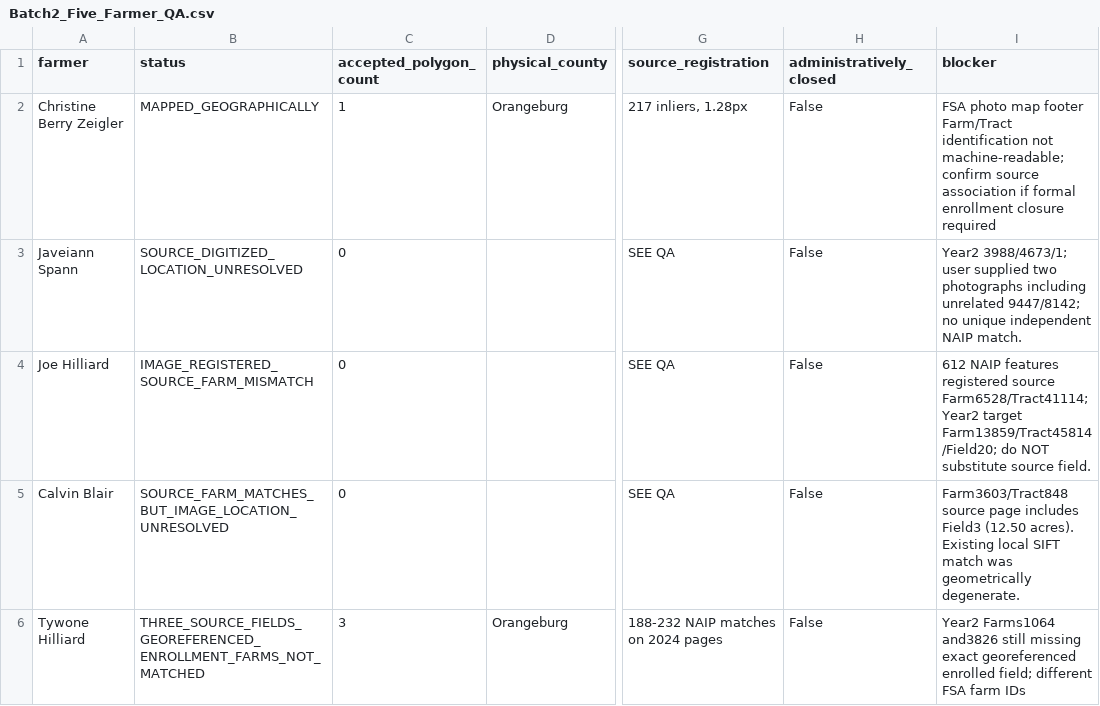
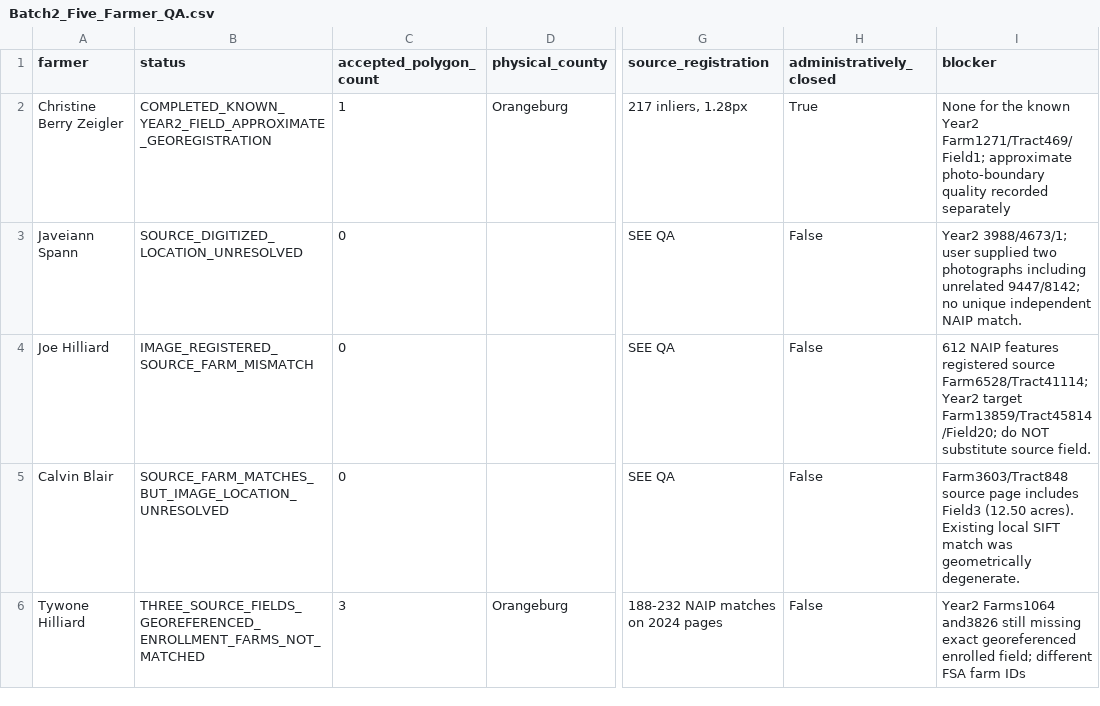
Before and after one commit to hemanthd95/SC-State-AMP-FSA-Polygons, a CSV file: deliverables/recovery49_batch2_five_20261111/Batch2_Five_Farmer_QA.csv, drawn as a sheet; only a part is shown, gaps mark what is left out; the diff names each change by its address in the sheet, - before the commit and + after, or states it on an @@ line.

```diff
--- a/deliverables/recovery49_batch2_five_20261111/Batch2_Five_Farmer_QA.csv
+++ b/deliverables/recovery49_batch2_five_20261111/Batch2_Five_Farmer_QA.csv
-B2 (status): MAPPED_GEOGRAPHICALLY
+B2 (status): COMPLETED_KNOWN_YEAR2_FIELD_APPROXIMATE_GEOREGISTRATION
-H2 (administratively_closed): False
+H2 (administratively_closed): True
-I2 (blocker): FSA photo map footer Farm/Tract identification not machine-readable; confirm source association if formal enrollment closure required
+I2 (blocker): None for the known Year2 Farm1271/Tract469/Field1; approximate photo-boundary quality recorded separately
```
Also changed, not shown: 2 other files.
